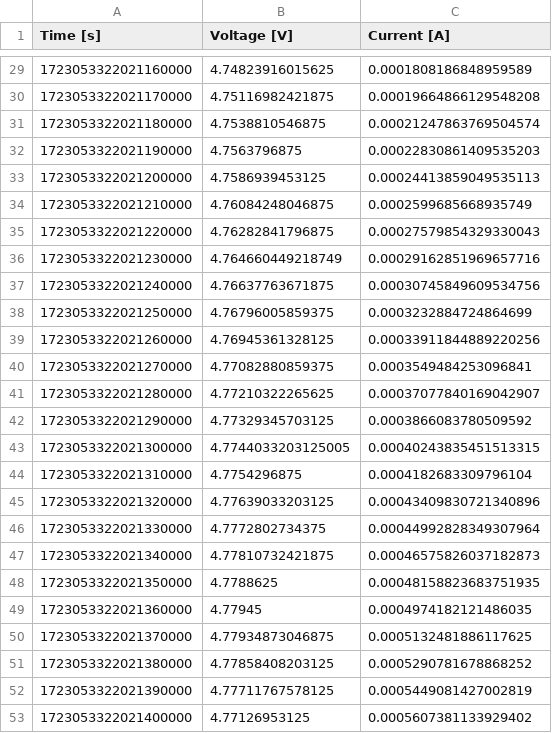
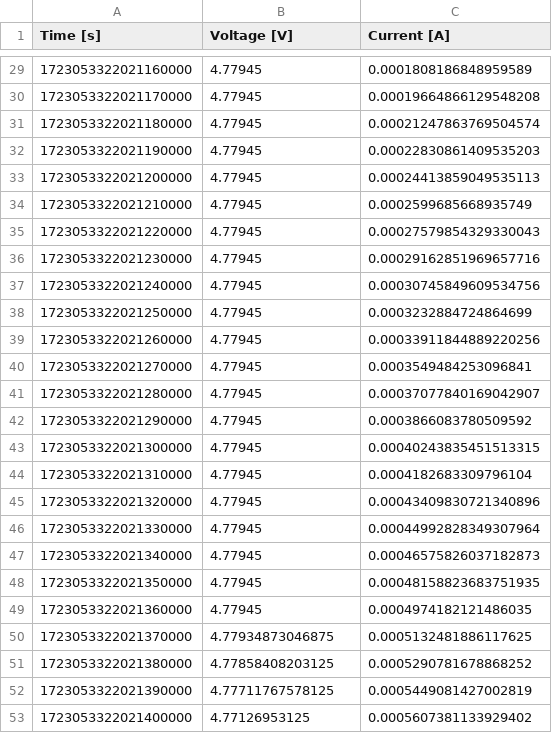
Before and after one commit to orgua/bq_characteristics, a CSV file: diode_cap_buck_behavior/data_solar/LED_028pc.ivcurve.csv, drawn as a sheet; only a part is shown, gaps mark what is left out; the diff covers the shown part only.

```diff
--- a/diode_cap_buck_behavior/data_solar/LED_028pc.ivcurve.csv
+++ b/diode_cap_buck_behavior/data_solar/LED_028pc.ivcurve.csv
@@ -29,21 +29,21 @@
-1723053322021160000; 4.74823916015625; 0.0001808186848959589
-1723053322021170000; 4.75116982421875; 0.00019664866129548208
-1723053322021180000; 4.7538810546875; 0.00021247863769504574
-1723053322021190000; 4.7563796875; 0.00022830861409535203
-1723053322021200000; 4.7586939453125; 0.00024413859049535113
-1723053322021210000; 4.76084248046875; 0.0002599685668935749
-1723053322021220000; 4.76282841796875; 0.00027579854329330043
-1723053322021230000; 4.764660449218749; 0.00029162851969657716
-1723053322021240000; 4.76637763671875; 0.00030745849609534756
-1723053322021250000; 4.76796005859375; 0.0003232884724864699
-1723053322021260000; 4.76945361328125; 0.00033911844889220256
-1723053322021270000; 4.77082880859375; 0.0003549484253096841
-1723053322021280000; 4.77210322265625; 0.00037077840169042907
-1723053322021290000; 4.77329345703125; 0.0003866083780509592
-1723053322021300000; 4.7744033203125005; 0.00040243835451513315
-1723053322021310000; 4.7754296875; 0.0004182683309796104
-1723053322021320000; 4.77639033203125; 0.00043409830721340896
-1723053322021330000; 4.7772802734375; 0.00044992828349307964
-1723053322021340000; 4.77810732421875; 0.00046575826037182873
-1723053322021350000; 4.7788625; 0.00048158823683751935
+1723053322021160000; 4.77945; 0.0001808186848959589
+1723053322021170000; 4.77945; 0.00019664866129548208
+1723053322021180000; 4.77945; 0.00021247863769504574
+1723053322021190000; 4.77945; 0.00022830861409535203
+1723053322021200000; 4.77945; 0.00024413859049535113
+1723053322021210000; 4.77945; 0.0002599685668935749
+1723053322021220000; 4.77945; 0.00027579854329330043
+1723053322021230000; 4.77945; 0.00029162851969657716
+1723053322021240000; 4.77945; 0.00030745849609534756
+1723053322021250000; 4.77945; 0.0003232884724864699
+1723053322021260000; 4.77945; 0.00033911844889220256
+1723053322021270000; 4.77945; 0.0003549484253096841
+1723053322021280000; 4.77945; 0.00037077840169042907
+1723053322021290000; 4.77945; 0.0003866083780509592
+1723053322021300000; 4.77945; 0.00040243835451513315
+1723053322021310000; 4.77945; 0.0004182683309796104
+1723053322021320000; 4.77945; 0.00043409830721340896
+1723053322021330000; 4.77945; 0.00044992828349307964
+1723053322021340000; 4.77945; 0.00046575826037182873
+1723053322021350000; 4.77945; 0.00048158823683751935
 1723053322021360000; 4.77945; 0.0004974182121486035
```
Also changed, not shown: 27 edited cells elsewhere in this file, diode_cap_buck_behavior/data_solar/LED_020pc.ivcurve.csv, diode_cap_buck_behavior/data_solar/LED_024pc.ivcurve.csv, 15 other files.
